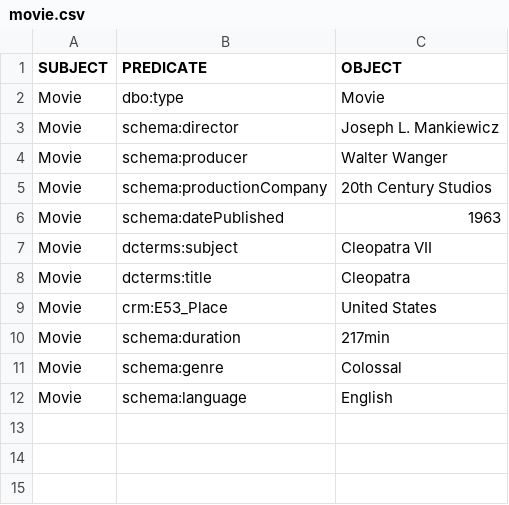
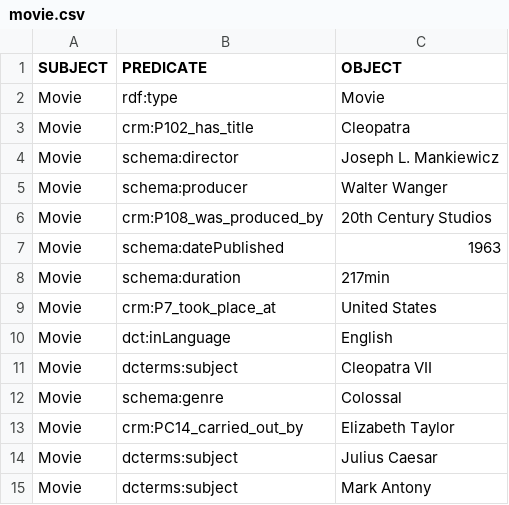
Before and after one commit to KnowledgeOrganization-project/final_project, a CSV file: csv files/movie.csv, drawn as a sheet.

```diff
--- a/csv files/movie.csv
+++ b/csv files/movie.csv
@@ -1,12 +1,15 @@
 SUBJECT,PREDICATE,OBJECT
-Movie,dbo:type, Movie
+Movie,rdf:type, Movie
+Movie,crm:P102_has_title, Cleopatra
 Movie,schema:director, Joseph L. Mankiewicz
 Movie,schema:producer, Walter Wanger
-Movie,schema:productionCompany, 20th Century Studios
+Movie,crm:P108_was_produced_by, 20th Century Studios
 Movie,schema:datePublished, 1963
+Movie,schema:duration, 217min
+Movie,crm:P7_took_place_at, United States
+Movie,dct:inLanguage,English
 Movie,dcterms:subject, Cleopatra VII
-Movie,dcterms:title, Cleopatra
-Movie,crm:E53_Place, United States
-Movie,schema:duration, 217min
 Movie,schema:genre, Colossal
-Movie,schema:language, English
+Movie,crm:PC14_carried_out_by, Elizabeth Taylor
+Movie,dcterms:subject, Julius Caesar
+Movie,dcterms:subject, Mark Antony
```
Also changed, not shown: csv files/cardgame.csv, csv files/performance.csv, 5 other files.
